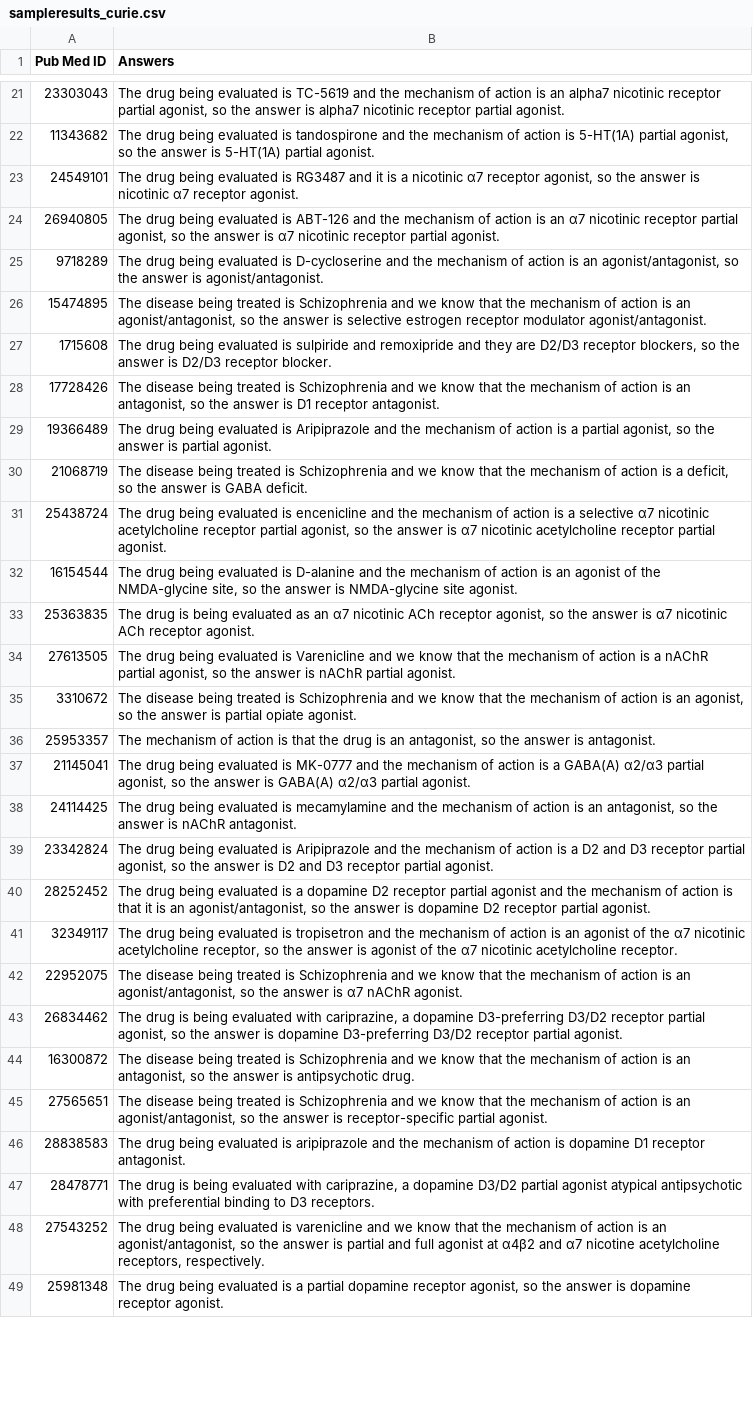
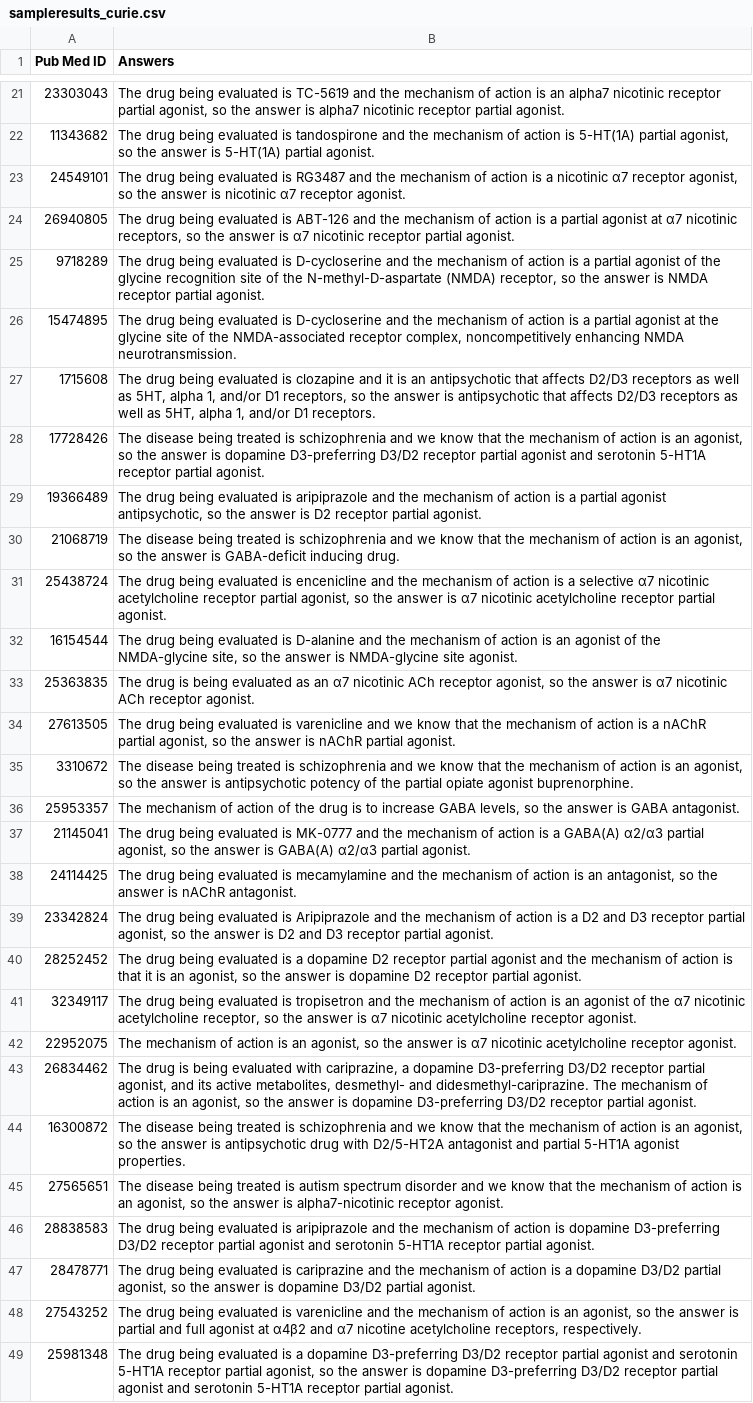
Before and after one commit to shivanisahni/Voyager-Alkermes, a CSV file: sampleresults_curie.csv, drawn as a sheet; only a part is shown, gaps mark what is left out; the diff covers the shown part only; the diff names each change by its address in the sheet, - before the commit and + after, or states it on an @@ line.

Commit message:
tried adding another example, still should investgiate possible fine tune/prompt changes/other stuff for curie

```diff
--- a/sampleresults_curie.csv
+++ b/sampleresults_curie.csv
-B23 (Answers): …RG3487 and it is a…
+B23 (Answers): …RG3487 and the mechanism of action is a…
-B24 (Answers): …action is an α7 nicotinic receptor partial agonist, so the…
+B24 (Answers): …action is a partial agonist at α7 nicotinic receptors, so the…
-B25 (Answers): …action is an agonist/antagonist, so the answer is agonist/antagonist.
+B25 (Answers): …action is a partial agonist of the glycine recognition site of the N-methyl-D-aspartate (NMDA) receptor, so the answer is NMDA receptor partial agonist.
-B26 (Answers): The disease being treated is Schizophrenia and we know that the mechanism of action is an agonist/antagonist, so the answer is selective estrogen receptor modulator agonist/antagonist.
+B26 (Answers): The drug being evaluated is D-cycloserine and the mechanism of action is a partial agonist at the glycine site of the NMDA-associated receptor complex, noncompetitively enhancing NMDA neurotransmission.
-B27 (Answers): …evaluated is sulpiride and remoxipride and they are D2/D3 receptor blockers, so the answer is D2/D3 receptor blocker.
+B27 (Answers): …evaluated is clozapine and it is an antipsychotic that affects D2/D3 receptors as well as 5HT, alpha 1, and/or D1 receptors, so the answer is antipsychotic that affects D2/D3 receptors as well as 5HT, alpha 1, and/or D1 receptors.
-B28 (Answers): …treated is Schizophrenia and we know that the mechanism of action is an antagonist, so the answer is D1 receptor antagonist.
+B28 (Answers): …treated is schizophrenia and we know that the mechanism of action is an agonist, so the answer is dopamine D3-preferring D3/D2 receptor partial agonist and serotonin 5-HT1A receptor partial agonist.
-B29 (Answers): …evaluated is Aripiprazole and the mechanism of action is a partial agonist, so the answer is partial agonist.
+B29 (Answers): …evaluated is aripiprazole and the mechanism of action is a partial agonist antipsychotic, so the answer is D2 receptor partial agonist.
-B30 (Answers): …treated is Schizophrenia and we know that the mechanism of action is a deficit, so the answer is GABA deficit.
+B30 (Answers): …treated is schizophrenia and we know that the mechanism of action is an agonist, so the answer is GABA-deficit inducing drug.
-B34 (Answers): …evaluated is Varenicline and we…
+B34 (Answers): …evaluated is varenicline and we…
-B35 (Answers): …treated is Schizophrenia and we know that the mechanism of action is an agonist, so the answer is partial opiate agonist.
+B35 (Answers): …treated is schizophrenia and we know that the mechanism of action is an agonist, so the answer is antipsychotic potency of the partial opiate agonist buprenorphine.
-B36 (Answers): …of action is that the drug is an antagonist, so the answer is antagonist.
+B36 (Answers): …of action of the drug is to increase GABA levels, so the answer is GABA antagonist.
-B40 (Answers): …is an agonist/antagonist, so the…
+B40 (Answers): …is an agonist, so the…
-B41 (Answers): …answer is agonist of the α7 nicotinic acetylcholine receptor.
+B41 (Answers): …answer is α7 nicotinic acetylcholine receptor agonist.
-B42 (Answers): The disease being treated is Schizophrenia and we know that the mechanism of action is an agonist/antagonist, so the answer is α7 nAChR agonist.
+B42 (Answers): The mechanism of action is an agonist, so the answer is α7 nicotinic acetylcholine receptor agonist.
-B43 (Answers): …partial agonist, so the…
+B43 (Answers): …partial agonist, and its active metabolites, desmethyl- and didesmethyl-cariprazine. The mechanism of action is an agonist, so the…
-B44 (Answers): …treated is Schizophrenia and we know that the mechanism of action is an antagonist, so the answer is antipsychotic drug.
+B44 (Answers): …treated is schizophrenia and we know that the mechanism of action is an agonist, so the answer is antipsychotic drug with D2/5-HT2A antagonist and partial 5-HT1A agonist properties.
-B45 (Answers): …treated is Schizophrenia and we know that the mechanism of action is an agonist/antagonist, so the answer is receptor-specific partial agonist.
+B45 (Answers): …treated is autism spectrum disorder and we know that the mechanism of action is an agonist, so the answer is alpha7-nicotinic receptor agonist.
-B46 (Answers): …is dopamine D1 receptor antagonist.
+B46 (Answers): …is dopamine D3-preferring D3/D2 receptor partial agonist and serotonin 5-HT1A receptor partial agonist.
-B47 (Answers): The drug is being evaluated with cariprazine, a dopamine D3/D2 partial agonist atypical antipsychotic with preferential binding to D3 receptors.
+B47 (Answers): The drug being evaluated is cariprazine and the mechanism of action is a dopamine D3/D2 partial agonist, so the answer is dopamine D3/D2 partial agonist.
-B48 (Answers): …varenicline and we know that the mechanism of action is an agonist/antagonist, so the…
+B48 (Answers): …varenicline and the mechanism of action is an agonist, so the…
-B49 (Answers): …is a partial dopamine receptor agonist, so the answer is dopamine receptor agonist.
+B49 (Answers): …is a dopamine D3-preferring D3/D2 receptor partial agonist and serotonin 5-HT1A receptor partial agonist, so the answer is dopamine D3-preferring D3/D2 receptor partial agonist and serotonin 5-HT1A receptor partial agonist.
```
Also changed, not shown: 54 edited cells elsewhere in this file, 1 other file.
